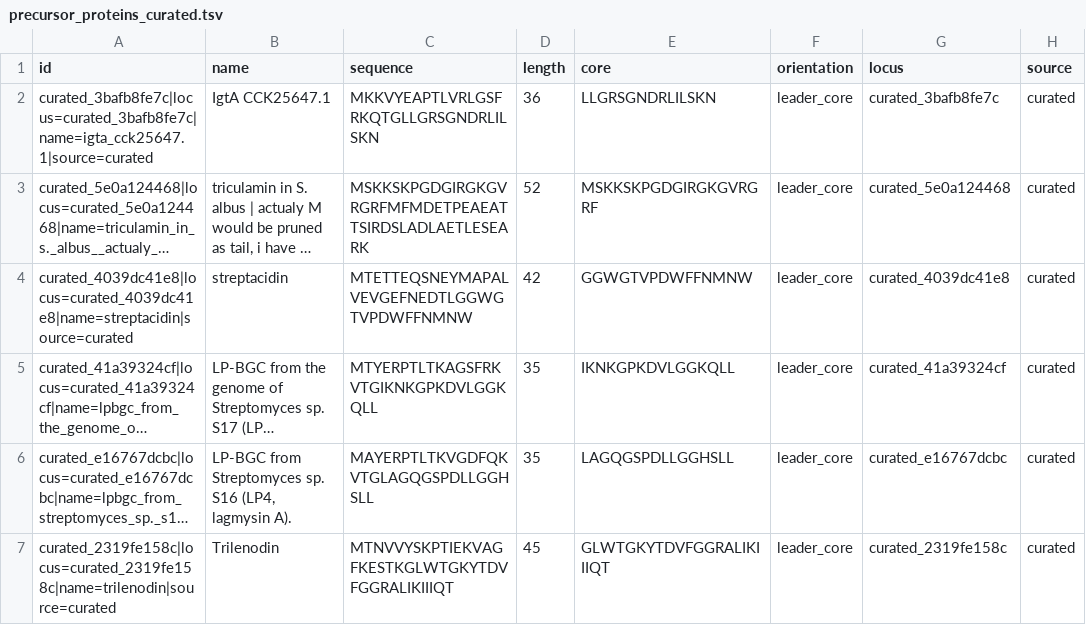
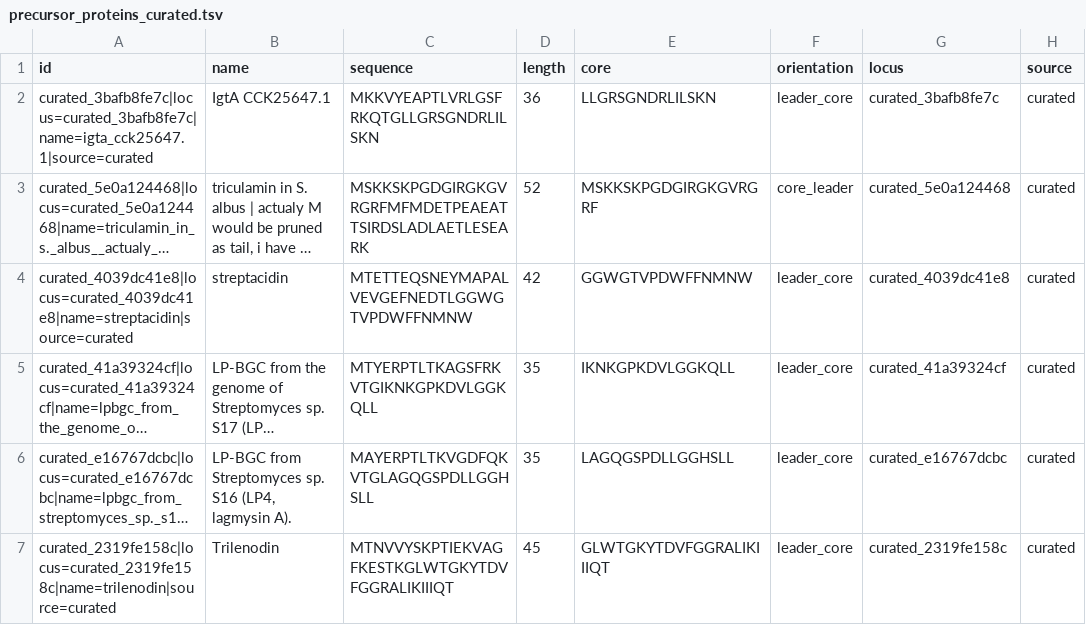
Before and after one commit to Mvgnu/Lasso, a TSV file: data/precursors/precursor_proteins_curated.tsv, drawn as a sheet; only a part is shown; long unchanged cells end in …; the diff names each change by its address in the sheet, - before the commit and + after, or states it on an @@ line.

```diff
--- a/data/precursors/precursor_proteins_curated.tsv
+++ b/data/precursors/precursor_proteins_curated.tsv
-F3 (orientation): leader_core
+F3 (orientation): core_leader
```
Also changed, not shown: results/altframe_embedding_scores/altframe_embedding_scores_null.tsv, 32 other files.
